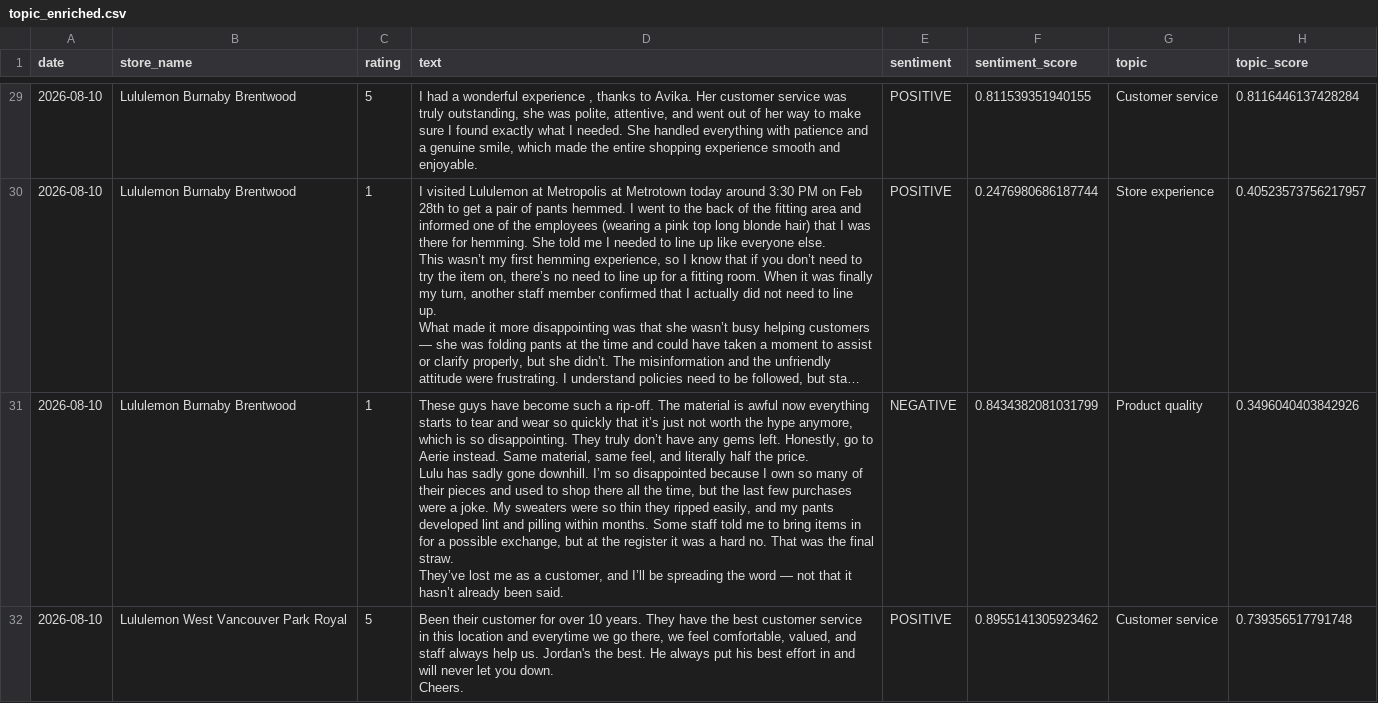
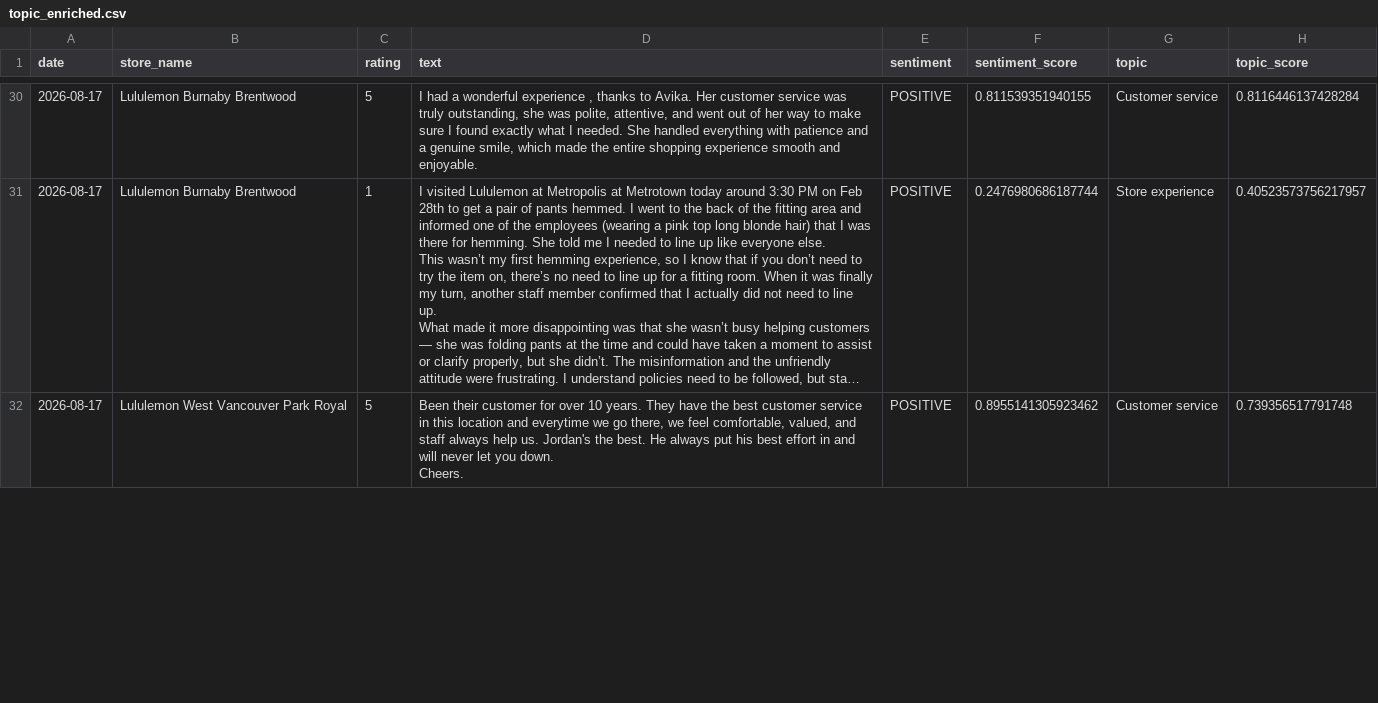
Before and after one commit to pcadic/lululemon-ai-business-insights, a CSV file: data/processed/topic_enriched.csv, drawn as a sheet; only a part is shown, gaps mark what is left out; long unchanged cells end in …; removed rows and columns are numbered as before the commit, all else as after; ↵ is a line break in a cell; the diff covers the shown part only; the diff names each change by its address in the sheet, - before the commit and + after, or states it on an @@ line.

```diff
--- a/data/processed/topic_enriched.csv
+++ b/data/processed/topic_enriched.csv
-A30:A31 (date): 2026-08-10
+A30:A31 (date): 2026-08-17
-row 31: 2026-08-10 | Lululemon Burnaby Brentwood | 1 | These guys have become such a rip‑off. The material is awful now everything starts to tear and wear so quickly that it’s just not worth the hype anymore, which is so disappointing. They truly don’t have any gems left. Honestly, go to Aerie instead. Same material, same feel, and literally half the price. ↵ Lulu has sadly gone downhill. I’m so disappointed because I own so many of their pieces and used to shop there all the time, but the last few purchases were a joke. My sweaters were so thin they ripped easily, and my pants developed lint and pilling within months. Some staff told me to bring items in for a possible exchange, but at the register it was a hard no. That was the final straw. ↵ They’ve lost me as a customer, and I’ll be spreading the word — not that it hasn’t already been said. | NEGATIVE | 0.8434382081031799 | Product quality | 0.3496040403842926
-A32 (date): 2026-08-10
+A32 (date): 2026-08-17
```
Also changed, not shown: 8 added rows, 7 removed rows and 32 edited cells elsewhere in this file, data/processed/business_insights.csv, data/processed/sentiment_enriched.csv.
